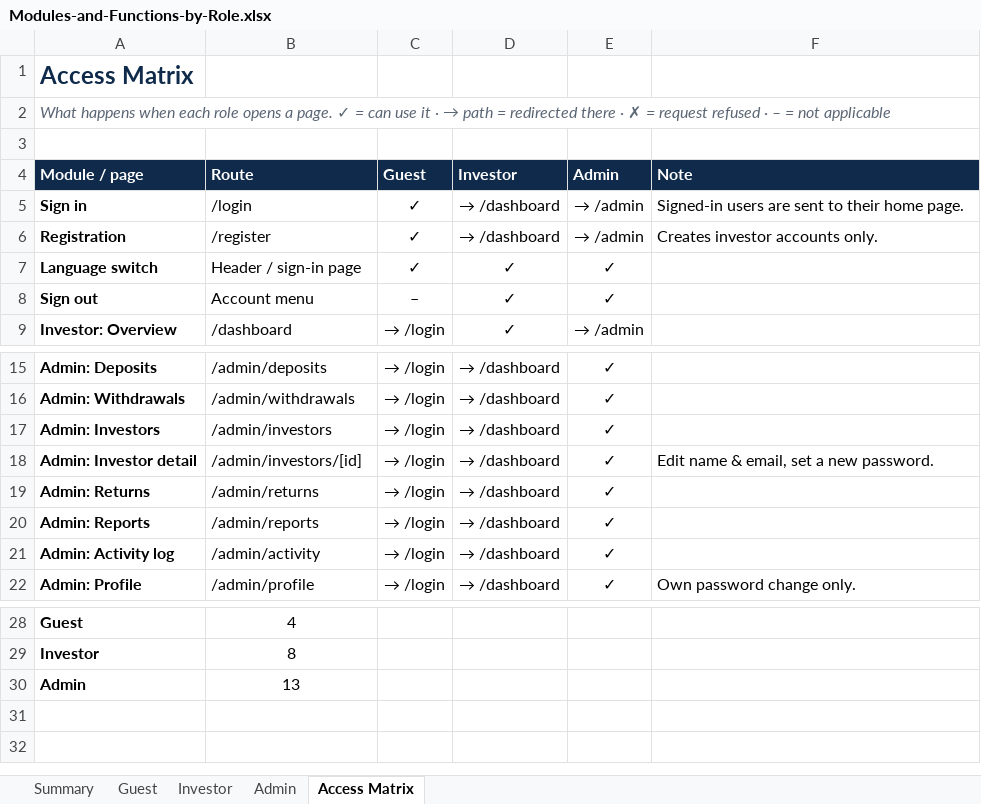
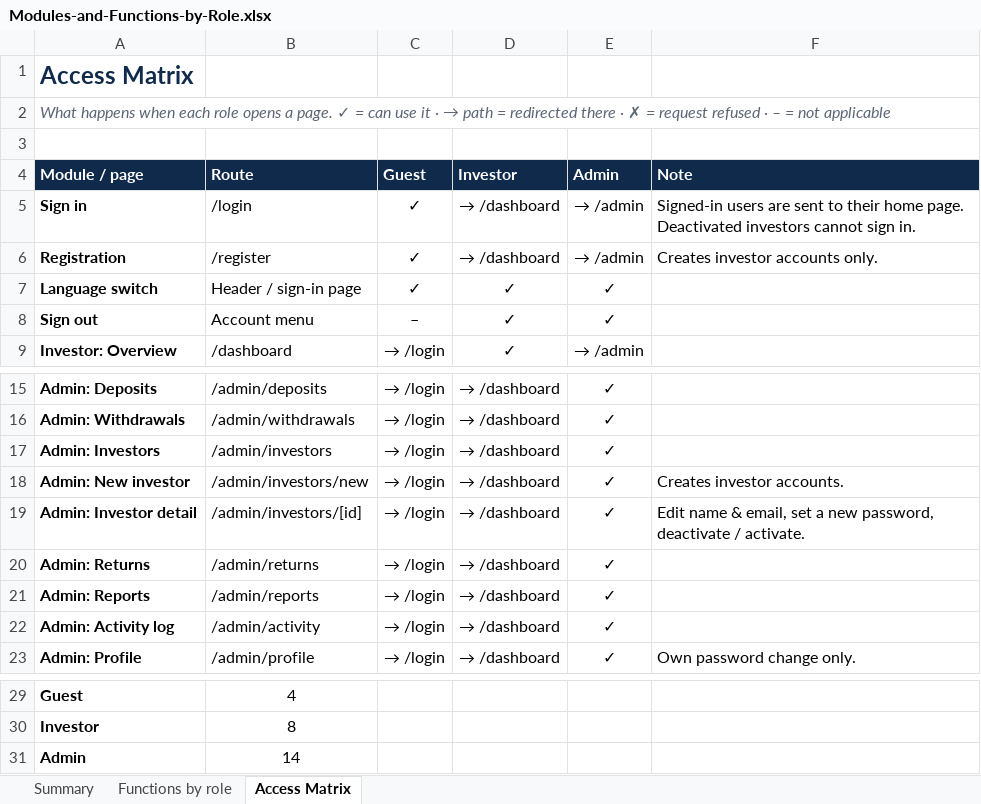
Before and after one commit to JhaveLang/investment-pool-platform, an Excel workbook: docs/Modules-and-Functions-by-Role.xlsx, sheet Access Matrix, drawn as a sheet; only a part is shown, gaps mark what is left out; values as stored, in another font and other column widths than the file's, no borders; conditional formats not drawn; addresses are those after the commit; the diff names each change by its address in the sheet, - before the commit and + after, or states it on an @@ line.

```diff
--- a/docs/Modules-and-Functions-by-Role.xlsx (sheet Access Matrix)
+++ b/docs/Modules-and-Functions-by-Role.xlsx (sheet Access Matrix)
-sheet tab: Guest
+sheet tab: Functions by role
-sheet tab: Investor
-sheet tab: Admin
-F5 (Note): …home page.
+F5 (Note): …home page. Deactivated investors cannot sign in.
+row 18: Admin: New investor | /admin/investors/new | → /login | → /dashboard | ✓ | Creates investor accounts.
-F19 (Note): …a new password.
+F19 (Note): …a new password, deactivate / activate.
-B31 (Route): 13
+B31 (Route): 14
```
Also changed, not shown: sheet Functions by role, sheet Summary, formulas that keep their value, 27 other files.
